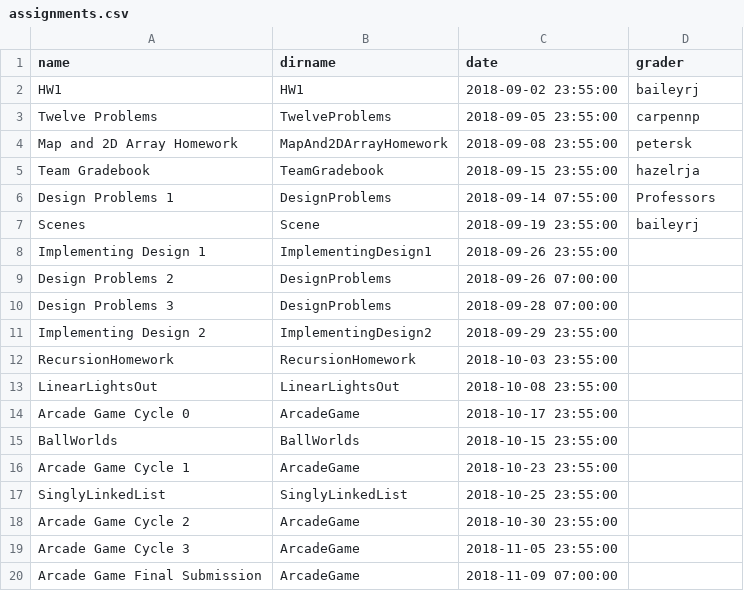
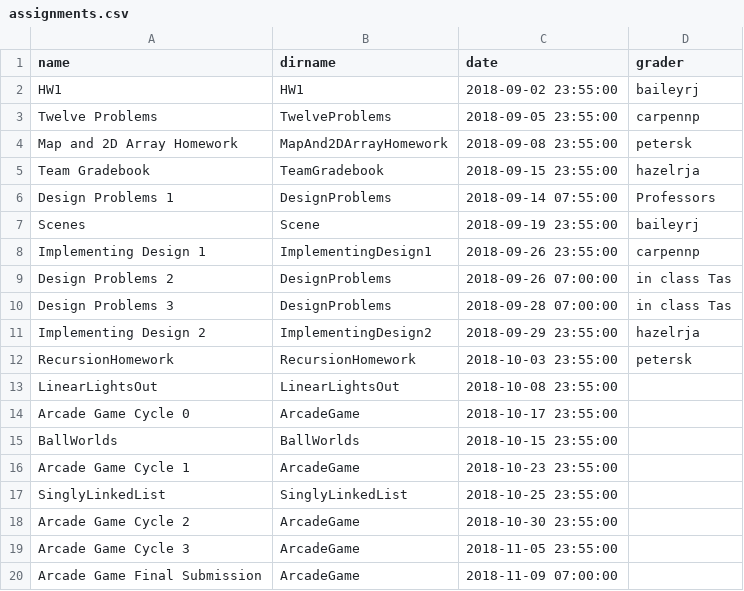
Before and after one commit to RHIT-CSSE/csse220, a CSV file: _data/assignments.csv, drawn as a sheet.

```diff
--- a/_data/assignments.csv
+++ b/_data/assignments.csv
@@ -7,7 +7,7 @@ Design Problems 1,DesignProblems,2018-09-14 07:55:00,Professors
 Scenes,Scene,2018-09-19 23:55:00,baileyrj
-Implementing Design 1,ImplementingDesign1,2018-09-26 23:55:00,
-Design Problems 2,DesignProblems,2018-09-26 07:00:00,
-Design Problems 3,DesignProblems,2018-09-28 07:00:00,
-Implementing Design 2,ImplementingDesign2,2018-09-29 23:55:00,
-RecursionHomework,RecursionHomework,2018-10-03 23:55:00,
+Implementing Design 1,ImplementingDesign1,2018-09-26 23:55:00,carpennp
+Design Problems 2,DesignProblems,2018-09-26 07:00:00,in class Tas
+Design Problems 3,DesignProblems,2018-09-28 07:00:00,in class Tas
+Implementing Design 2,ImplementingDesign2,2018-09-29 23:55:00,hazelrja
+RecursionHomework,RecursionHomework,2018-10-03 23:55:00,petersk
 LinearLightsOut,LinearLightsOut,2018-10-08 23:55:00,
```
Also changed, not shown: 1 other file.
